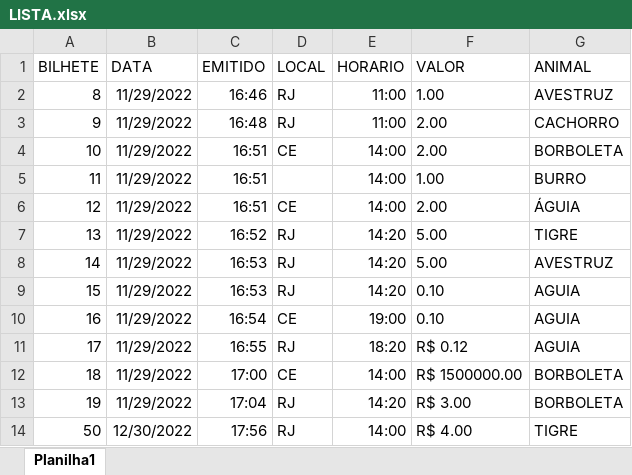
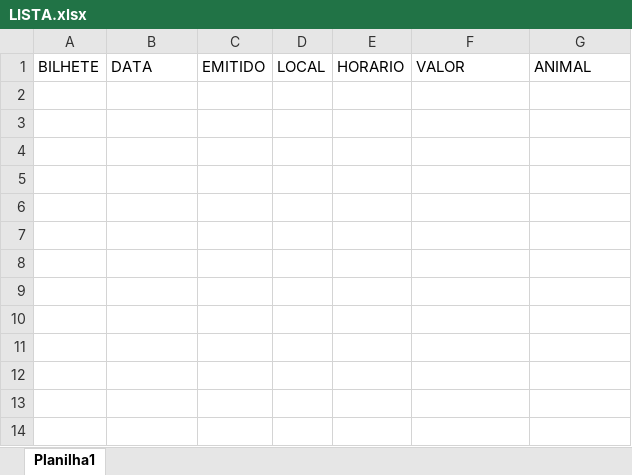
Before and after one commit to tiagocarvalh0/UVA_COMPUTER_SCIENCE, an Excel workbook: Project 01/LISTA.xlsx, sheet Planilha1, drawn as a sheet; values as stored, in another font and other column widths than the file's, no borders; the diff names each change by its address in the sheet, - before the commit and + after, or states it on an @@ line.

```diff
--- a/Project 01/LISTA.xlsx (sheet Planilha1)
+++ b/Project 01/LISTA.xlsx (sheet Planilha1)
-row 2: 8 | 11/29/2022 | 16:46 | RJ | 11:00 | 1.00 | AVESTRUZ
-row 3: 9 | 11/29/2022 | 16:48 | RJ | 11:00 | 2.00 | CACHORRO
-row 4: 10 | 11/29/2022 | 16:51 | CE | 14:00 | 2.00 | BORBOLETA
-row 5: 11 | 11/29/2022 | 16:51 |  | 14:00 | 1.00 | BURRO
-row 6: 12 | 11/29/2022 | 16:51 | CE | 14:00 | 2.00 | ÁGUIA
-row 7: 13 | 11/29/2022 | 16:52 | RJ | 14:20 | 5.00 | TIGRE
-row 8: 14 | 11/29/2022 | 16:53 | RJ | 14:20 | 5.00 | AVESTRUZ
-row 9: 15 | 11/29/2022 | 16:53 | RJ | 14:20 | 0.10 | AGUIA
-row 10: 16 | 11/29/2022 | 16:54 | CE | 19:00 | 0.10 | AGUIA
-row 11: 17 | 11/29/2022 | 16:55 | RJ | 18:20 | R$ 0.12 | AGUIA
-row 12: 18 | 11/29/2022 | 17:00 | CE | 14:00 | R$ 1500000.00 | BORBOLETA
-row 13: 19 | 11/29/2022 | 17:04 | RJ | 14:20 | R$ 3.00 | BORBOLETA
-row 14: 50 | 12/30/2022 | 17:56 | RJ | 14:00 | R$ 4.00 | TIGRE
```
Also changed, not shown: 5 other files.
